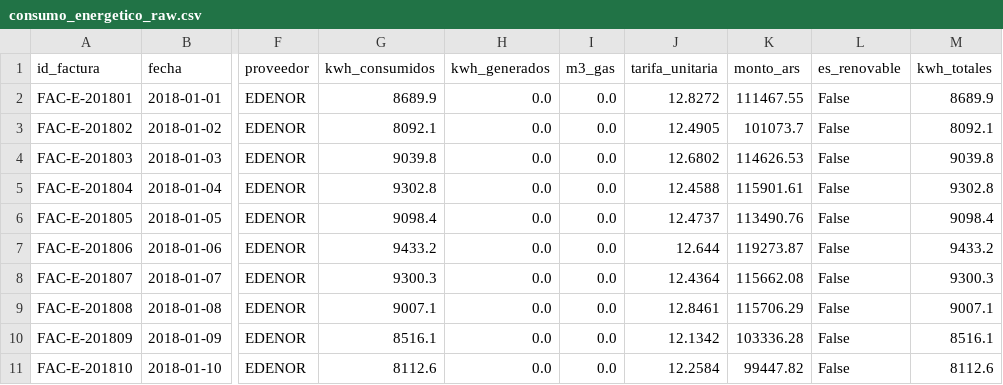
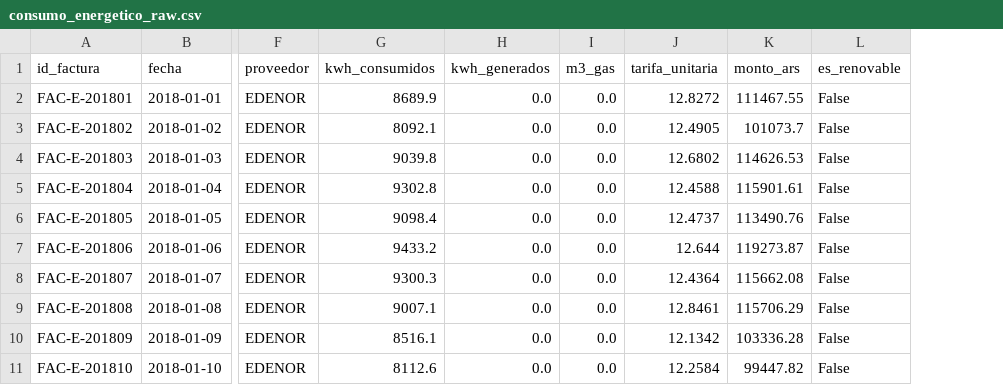
Before and after one commit to No-Country-simulation/S03-26-Equipo-47-Business-Intelligence, a CSV file: data/loaded/consumo_energetico_raw.csv, drawn as a sheet; only a part is shown, gaps mark what is left out; the diff names each change by its address in the sheet, - before the commit and + after, or states it on an @@ line.

```diff
--- a/data/loaded/consumo_energetico_raw.csv
+++ b/data/loaded/consumo_energetico_raw.csv
-column M (kwh_totales), rows 2-11: 8689.9 | 8092.1 | 9039.8 | 9302.8 | 9098.4 | 9433.2 | 9300.3 | 9007.1 | 8516.1 | 8112.6
```
Also changed, not shown: data/clean/compras_clean.csv, 6 other files.
